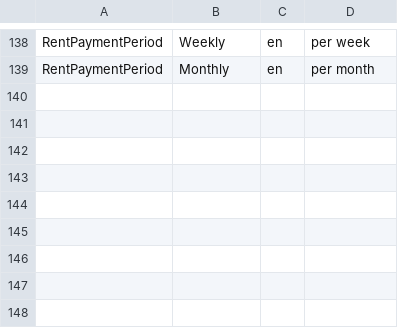
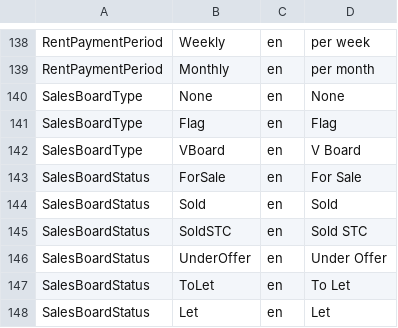
Before and after one commit to rmaziarka/MediatR.Examples, a CSV file: src/KnightFrank.Antares.Database/Scripts/Data/Configuration/enumlocalised.csv, drawn as a sheet; only a part is shown, gaps mark what is left out.

Commit message:
[#27134][#28848] Add SalesBoard types and status. Reviewed by: Michal Lenartowicz

```diff
--- a/src/KnightFrank.Antares.Database/Scripts/Data/Configuration/enumlocalised.csv
+++ b/src/KnightFrank.Antares.Database/Scripts/Data/Configuration/enumlocalised.csv
@@ -139 +139,10 @@ RentPaymentPeriod;Weekly;en;per week
 RentPaymentPeriod;Monthly;en;per month
+SalesBoardType;None;en;None
+SalesBoardType;Flag;en; Flag
+SalesBoardType;VBoard;en;V Board
+SalesBoardStatus;ForSale;en;For Sale
+SalesBoardStatus;Sold;en;Sold
+SalesBoardStatus;SoldSTC;en;Sold STC
+SalesBoardStatus;UnderOffer;en;Under Offer
+SalesBoardStatus;ToLet;en;To Let
+SalesBoardStatus;Let;en;Let
```
Also changed, not shown: src/KnightFrank.Antares.Database/Scripts/Data/Configuration/enumtype.csv, src/KnightFrank.Antares.Database/Scripts/Data/Configuration/enumtypeitem.csv, 2 other files.
